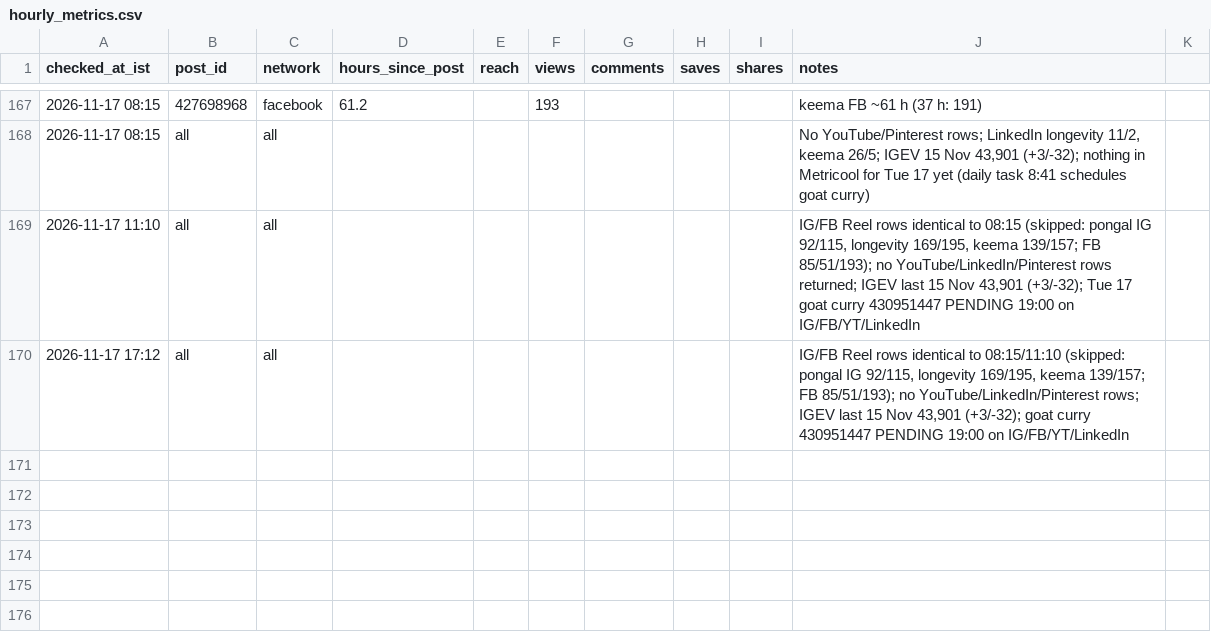
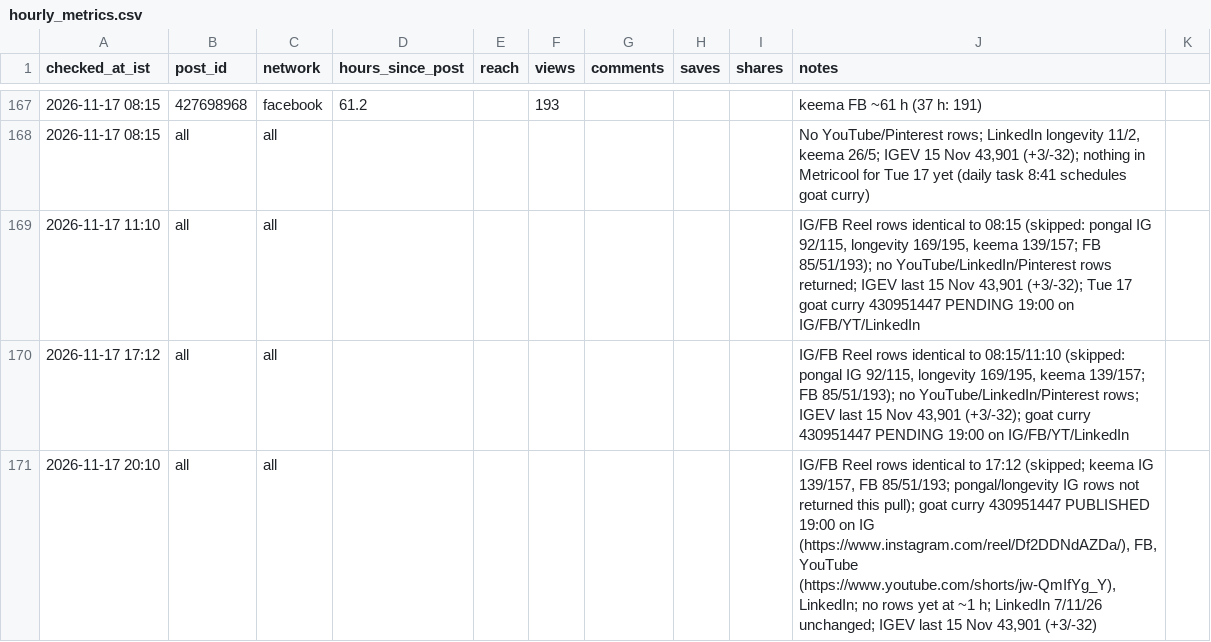
Before and after one commit to gjsgopi-dev/pureorganiczone-reels, a CSV file: insights/hourly_metrics.csv, drawn as a sheet; only a part is shown, gaps mark what is left out; the diff names each change by its address in the sheet, - before the commit and + after, or states it on an @@ line.

```diff
--- a/insights/hourly_metrics.csv
+++ b/insights/hourly_metrics.csv
+row 171: 2026-11-17 20:10 | all | all |  |  |  |  |  |  | IG/FB Reel rows identical to 17:12 (skipped; keema IG 139/157, FB 85/51/193; pongal/longevity IG rows not returned this pull); goat curry 430951447 PUBLISHED 19:00 on IG (https://www.instagram.com/reel/Df2DDNdAZDa/), FB, YouTube (https://www.youtube.com/shorts/jw-QmIfYg_Y), LinkedIn; no rows yet at ~1 h; LinkedIn 7/11/26 unchanged; IGEV last 15 Nov 43,901 (+3/-32)
```
Also changed, not shown: insights/customer_feedback.csv, insights/growth_tests.csv, 2 other files.
